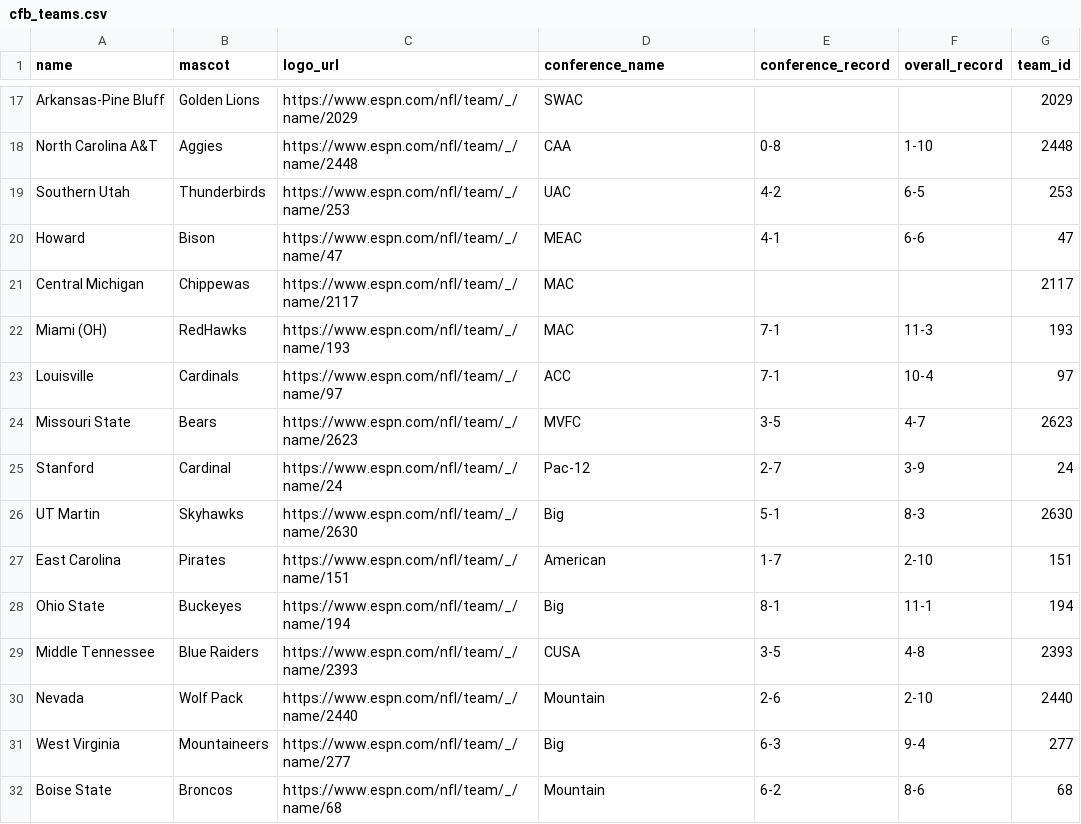
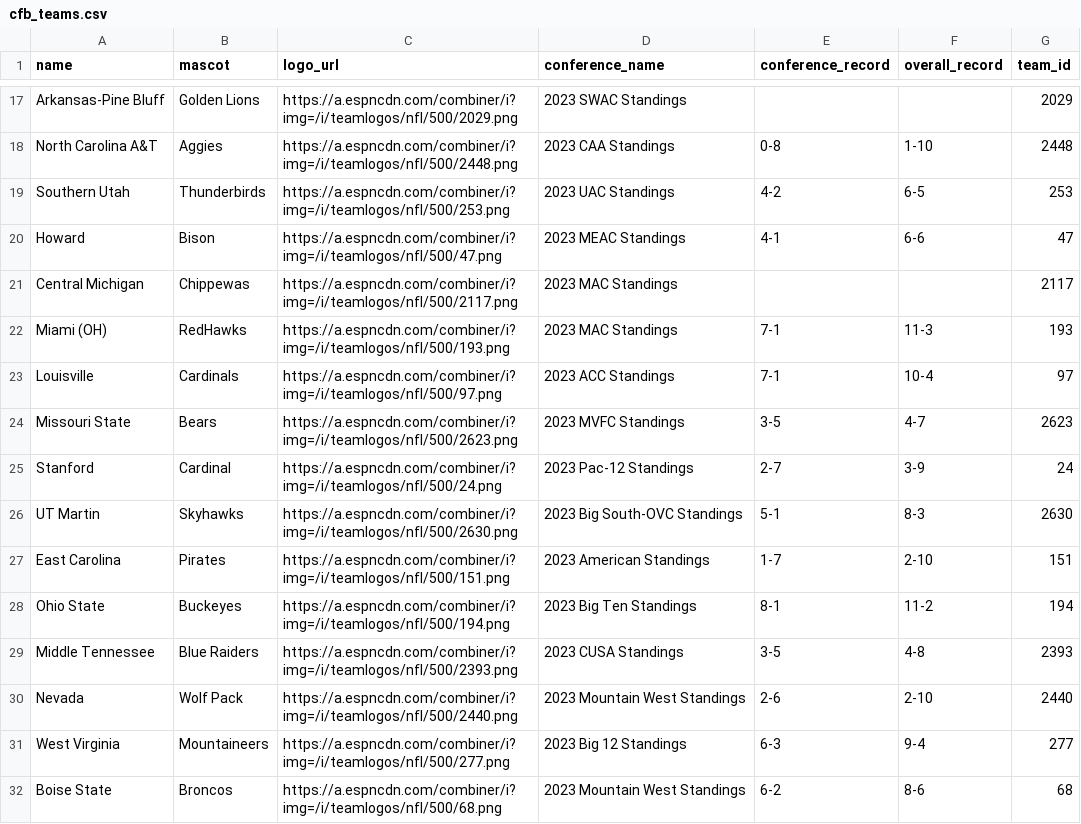
Before and after one commit to baduquig/cfb-pickem-etl, a CSV file: pickem_data/cfb_teams.csv, drawn as a sheet; only a part is shown, gaps mark what is left out; the diff covers the shown part only; the diff names each change by its address in the sheet, - before the commit and + after, or states it on an @@ line.

```diff
--- a/pickem_data/cfb_teams.csv
+++ b/pickem_data/cfb_teams.csv
-C17 (logo_url): https://www.espn.com/nfl/team/_/name/2029
+C17 (logo_url): https://a.espncdn.com/combiner/i?img=/i/teamlogos/nfl/500/2029.png
-D17 (conference_name): SWAC
+D17 (conference_name): 2023 SWAC Standings
-C18 (logo_url): https://www.espn.com/nfl/team/_/name/2448
+C18 (logo_url): https://a.espncdn.com/combiner/i?img=/i/teamlogos/nfl/500/2448.png
-D18 (conference_name): CAA
+D18 (conference_name): 2023 CAA Standings
-C19 (logo_url): https://www.espn.com/nfl/team/_/name/253
+C19 (logo_url): https://a.espncdn.com/combiner/i?img=/i/teamlogos/nfl/500/253.png
-D19 (conference_name): UAC
+D19 (conference_name): 2023 UAC Standings
-C20 (logo_url): https://www.espn.com/nfl/team/_/name/47
+C20 (logo_url): https://a.espncdn.com/combiner/i?img=/i/teamlogos/nfl/500/47.png
-D20 (conference_name): MEAC
+D20 (conference_name): 2023 MEAC Standings
-C21 (logo_url): https://www.espn.com/nfl/team/_/name/2117
+C21 (logo_url): https://a.espncdn.com/combiner/i?img=/i/teamlogos/nfl/500/2117.png
-D21:D22 (conference_name): MAC
+D21:D22 (conference_name): 2023 MAC Standings
-C22 (logo_url): https://www.espn.com/nfl/team/_/name/193
+C22 (logo_url): https://a.espncdn.com/combiner/i?img=/i/teamlogos/nfl/500/193.png
-C23 (logo_url): https://www.espn.com/nfl/team/_/name/97
+C23 (logo_url): https://a.espncdn.com/combiner/i?img=/i/teamlogos/nfl/500/97.png
-D23 (conference_name): ACC
+D23 (conference_name): 2023 ACC Standings
-C24 (logo_url): https://www.espn.com/nfl/team/_/name/2623
+C24 (logo_url): https://a.espncdn.com/combiner/i?img=/i/teamlogos/nfl/500/2623.png
-D24 (conference_name): MVFC
+D24 (conference_name): 2023 MVFC Standings
-C25 (logo_url): https://www.espn.com/nfl/team/_/name/24
+C25 (logo_url): https://a.espncdn.com/combiner/i?img=/i/teamlogos/nfl/500/24.png
-D25 (conference_name): Pac-12
+D25 (conference_name): 2023 Pac-12 Standings
-C26 (logo_url): https://www.espn.com/nfl/team/_/name/2630
+C26 (logo_url): https://a.espncdn.com/combiner/i?img=/i/teamlogos/nfl/500/2630.png
-D26 (conference_name): Big
+D26 (conference_name): 2023 Big South-OVC Standings
-C27 (logo_url): https://www.espn.com/nfl/team/_/name/151
+C27 (logo_url): https://a.espncdn.com/combiner/i?img=/i/teamlogos/nfl/500/151.png
-D27 (conference_name): American
+D27 (conference_name): 2023 American Standings
-C28 (logo_url): https://www.espn.com/nfl/team/_/name/194
+C28 (logo_url): https://a.espncdn.com/combiner/i?img=/i/teamlogos/nfl/500/194.png
-D28 (conference_name): Big
+D28 (conference_name): 2023 Big Ten Standings
-F28 (overall_record): 11-1
+F28 (overall_record): 11-2
-C29 (logo_url): https://www.espn.com/nfl/team/_/name/2393
+C29 (logo_url): https://a.espncdn.com/combiner/i?img=/i/teamlogos/nfl/500/2393.png
-D29 (conference_name): CUSA
+D29 (conference_name): 2023 CUSA Standings
-C30 (logo_url): https://www.espn.com/nfl/team/_/name/2440
+C30 (logo_url): https://a.espncdn.com/combiner/i?img=/i/teamlogos/nfl/500/2440.png
-D30 (conference_name): Mountain
+D30 (conference_name): 2023 Mountain West Standings
-C31 (logo_url): https://www.espn.com/nfl/team/_/name/277
+C31 (logo_url): https://a.espncdn.com/combiner/i?img=/i/teamlogos/nfl/500/277.png
-D31 (conference_name): Big
+D31 (conference_name): 2023 Big 12 Standings
-C32 (logo_url): https://www.espn.com/nfl/team/_/name/68
+C32 (logo_url): https://a.espncdn.com/combiner/i?img=/i/teamlogos/nfl/500/68.png
-D32 (conference_name): Mountain
+D32 (conference_name): 2023 Mountain West Standings
```
Also changed, not shown: 157 edited cells elsewhere in this file, pickem_data/cfb_games.csv, pickem_data/cfb_locations.csv, 8 other files.
